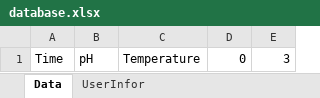
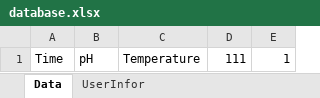
Before and after one commit to HuuThanhHung/git_server_ESP, an Excel workbook: database.xlsx, sheet Data, drawn as a sheet; values as stored, in another font and other column widths than the file's, no borders; the diff names each change by its address in the sheet, - before the commit and + after, or states it on an @@ line.

```diff
--- a/database.xlsx (sheet Data)
+++ b/database.xlsx (sheet Data)
-D1: 0
+D1: 111
-E1: 3
+E1: 1
```
Also changed, not shown: 3 other files.
